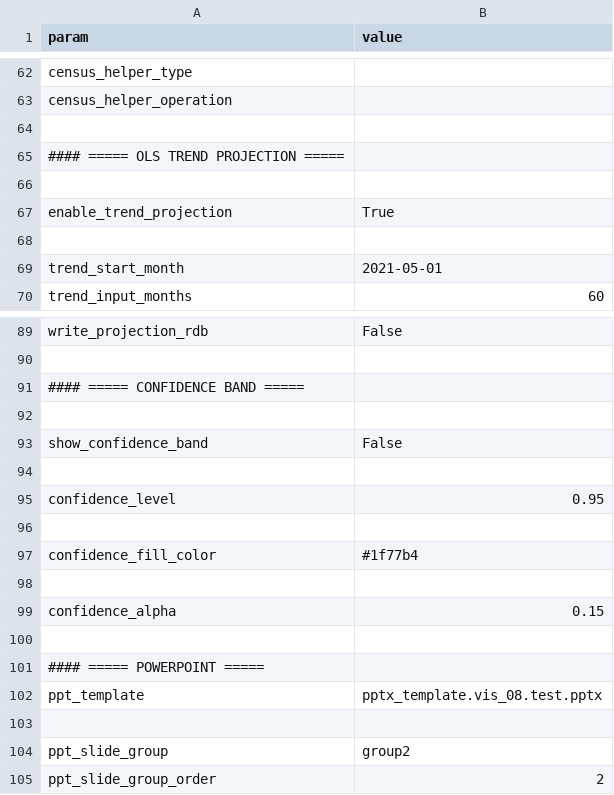
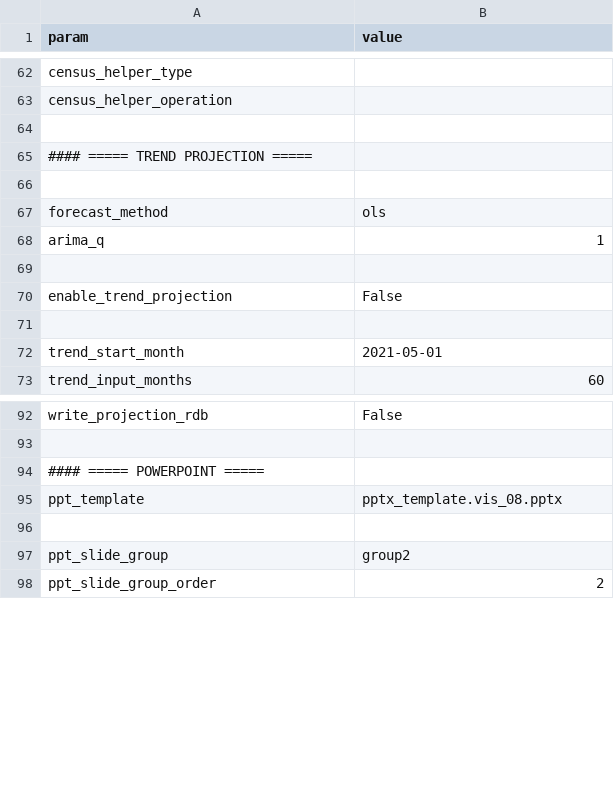
Before and after one commit to mwe-hdr/sbx-data-vis, a CSV file: data/input/params/vis_08.csv, drawn as a sheet; only a part is shown, gaps mark what is left out.

```diff
--- a/data/input/params/vis_08.csv
+++ b/data/input/params/vis_08.csv
@@ -64,5 +64,8 @@ census_helper_operation,
 
-#### ===== OLS TREND PROJECTION =====
+#### ===== TREND PROJECTION =====
 
-enable_trend_projection,True
+forecast_method,ols
+arima_q,1
+
+enable_trend_projection,False
 
@@ -90,14 +93,4 @@ write_projection_rdb,False
 
-#### ===== CONFIDENCE BAND =====
-
-show_confidence_band,False
-
-confidence_level,0.95
-
-confidence_fill_color,#1f77b4
-
-confidence_alpha,0.15
-
 #### ===== POWERPOINT =====
-ppt_template,pptx_template.vis_08.test.pptx
+ppt_template,pptx_template.vis_08.pptx
 
```
Also changed, not shown: data/input/params/processing_driver.csv, data/input/params/vis_driver.csv, 11 other files.
